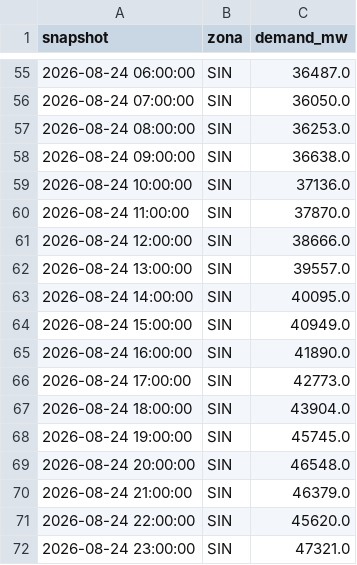
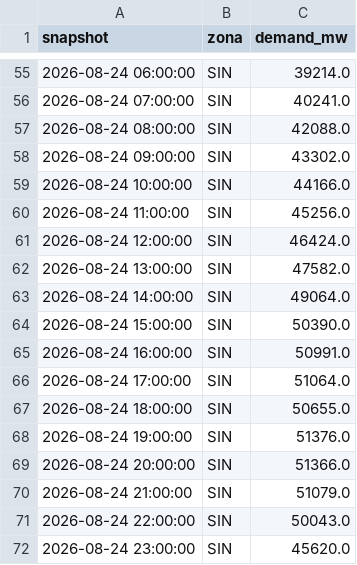
Before and after one commit to androdu/despacho_economico, a CSV file: data_raw/demand/daily_api/demand_2026-08-24.csv, drawn as a sheet; only a part is shown, gaps mark what is left out; the diff covers the shown part only.

```diff
--- a/data_raw/demand/daily_api/demand_2026-08-24.csv
+++ b/data_raw/demand/daily_api/demand_2026-08-24.csv
@@ -55,18 +55,18 @@ snapshot,zona,demand_mw
-2026-08-24 06:00:00,SIN,36487.0
-2026-08-24 07:00:00,SIN,36050.0
-2026-08-24 08:00:00,SIN,36253.0
-2026-08-24 09:00:00,SIN,36638.0
-2026-08-24 10:00:00,SIN,37136.0
-2026-08-24 11:00:00,SIN,37870.0
-2026-08-24 12:00:00,SIN,38666.0
-2026-08-24 13:00:00,SIN,39557.0
-2026-08-24 14:00:00,SIN,40095.0
-2026-08-24 15:00:00,SIN,40949.0
-2026-08-24 16:00:00,SIN,41890.0
-2026-08-24 17:00:00,SIN,42773.0
-2026-08-24 18:00:00,SIN,43904.0
-2026-08-24 19:00:00,SIN,45745.0
-2026-08-24 20:00:00,SIN,46548.0
-2026-08-24 21:00:00,SIN,46379.0
-2026-08-24 22:00:00,SIN,45620.0
-2026-08-24 23:00:00,SIN,47321.0
+2026-08-24 06:00:00,SIN,39214.0
+2026-08-24 07:00:00,SIN,40241.0
+2026-08-24 08:00:00,SIN,42088.0
+2026-08-24 09:00:00,SIN,43302.0
+2026-08-24 10:00:00,SIN,44166.0
+2026-08-24 11:00:00,SIN,45256.0
+2026-08-24 12:00:00,SIN,46424.0
+2026-08-24 13:00:00,SIN,47582.0
+2026-08-24 14:00:00,SIN,49064.0
+2026-08-24 15:00:00,SIN,50390.0
+2026-08-24 16:00:00,SIN,50991.0
+2026-08-24 17:00:00,SIN,51064.0
+2026-08-24 18:00:00,SIN,50655.0
+2026-08-24 19:00:00,SIN,51376.0
+2026-08-24 20:00:00,SIN,51366.0
+2026-08-24 21:00:00,SIN,51079.0
+2026-08-24 22:00:00,SIN,50043.0
+2026-08-24 23:00:00,SIN,45620.0
```
Also changed, not shown: 1 added row, 1 removed row and 52 edited cells elsewhere in this file.
